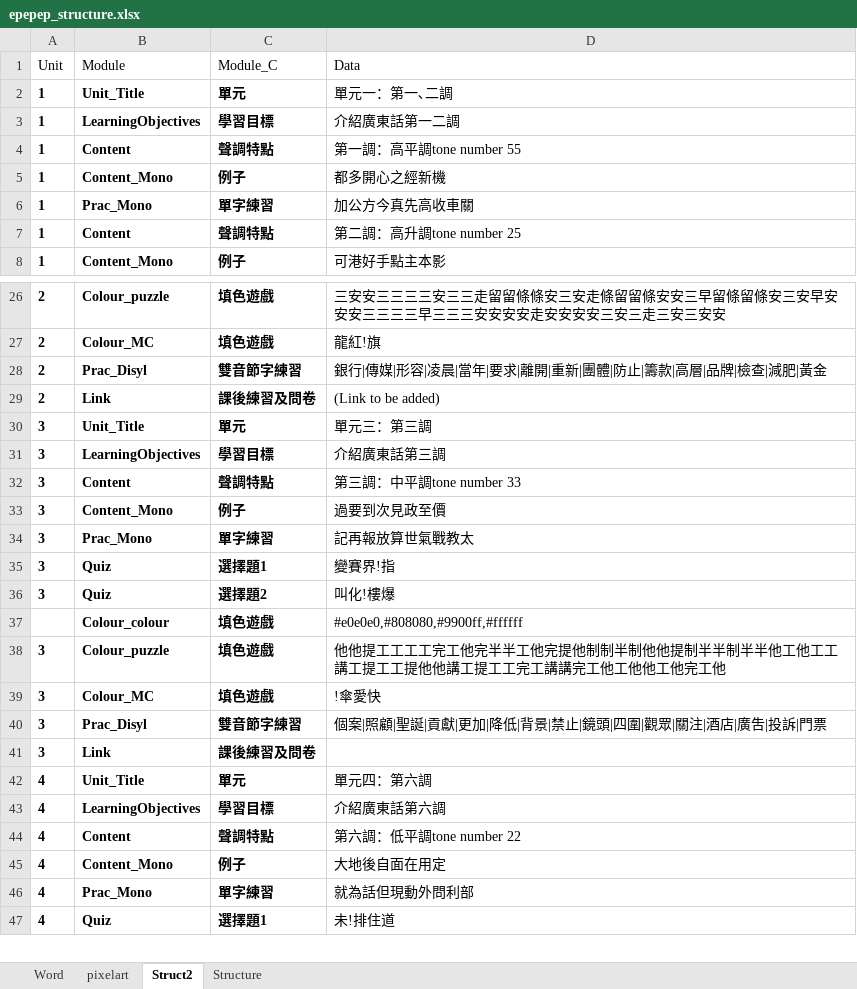
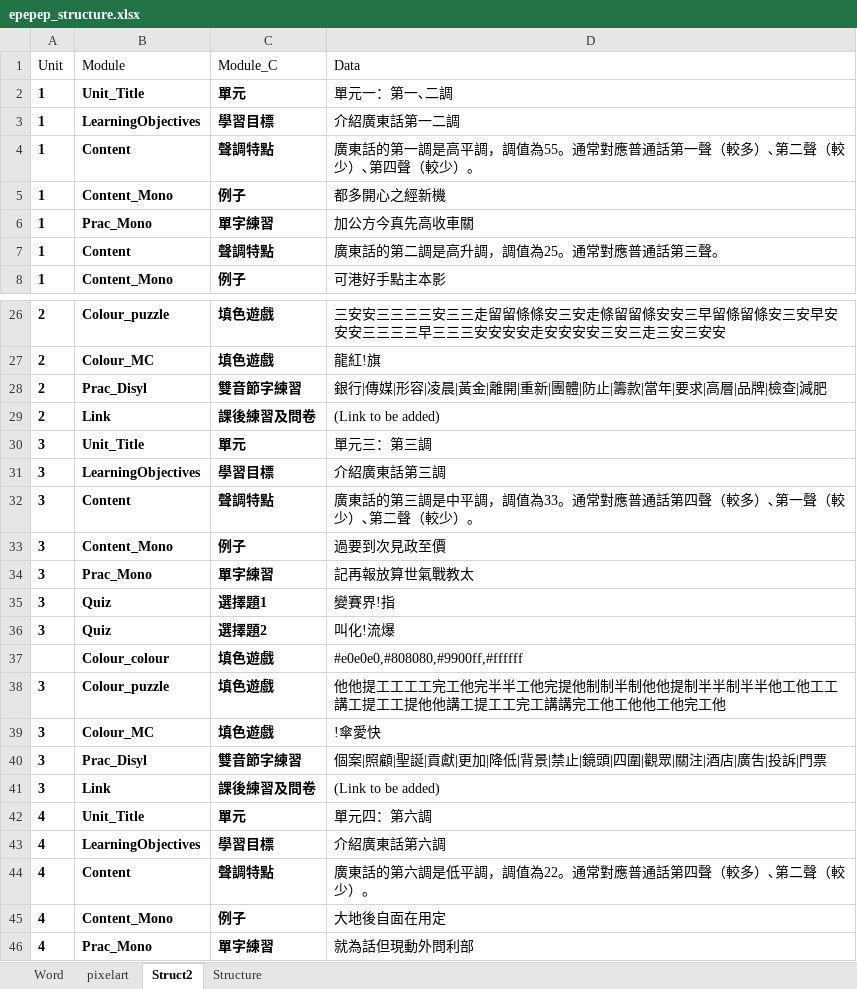
Before and after one commit to tnwh6921/ToneDuck, an Excel workbook: epepep_structure.xlsx, sheet Struct2, drawn as a sheet; only a part is shown, gaps mark what is left out; the shorter side is filled out with more unchanged rows; values as stored, in another font and other column widths than the file's, no borders; the diff covers the shown part only; the diff names each change by its address in the sheet, - before the commit and + after, or states it on an @@ line.

```diff
--- a/epepep_structure.xlsx (sheet Struct2)
+++ b/epepep_structure.xlsx (sheet Struct2)
-D4 (Data): 第一調：高平調tone number 55
+D4 (Data): 廣東話的第一調是高平調，調值為55。通常對應普通話第一聲（較多）､第二聲（較少）､第四聲（較少）。
-D7 (Data): 第二調：高升調tone number 25
+D7 (Data): 廣東話的第二調是高升調，調值為25。通常對應普通話第三聲。
-D28 (Data): …|凌晨|當年|要求|離開|重新|團體|防止|籌款|高層|品牌|檢查|減肥|黃金
+D28 (Data): …|凌晨|黃金|離開|重新|團體|防止|籌款|當年|要求|高層|品牌|檢查|減肥
-D32 (Data): 第三調：中平調tone number 33
+D32 (Data): 廣東話的第三調是中平調，調值為33。通常對應普通話第四聲（較多）､第一聲（較少）､第二聲（較少）。
-D36 (Data): 叫化!樓爆
+D36 (Data): 叫化!流爆
-D41 (Data): (empty)
+D41 (Data): (Link to be added)
-D44 (Data): 第六調：低平調tone number 22
+D44 (Data): 廣東話的第六調是低平調，調值為22。通常對應普通話第四聲（較多）､第二聲（較少）。
```
Also changed, not shown: 7 edited cells elsewhere in this sheet, sheet pixelart, sheet Word.
